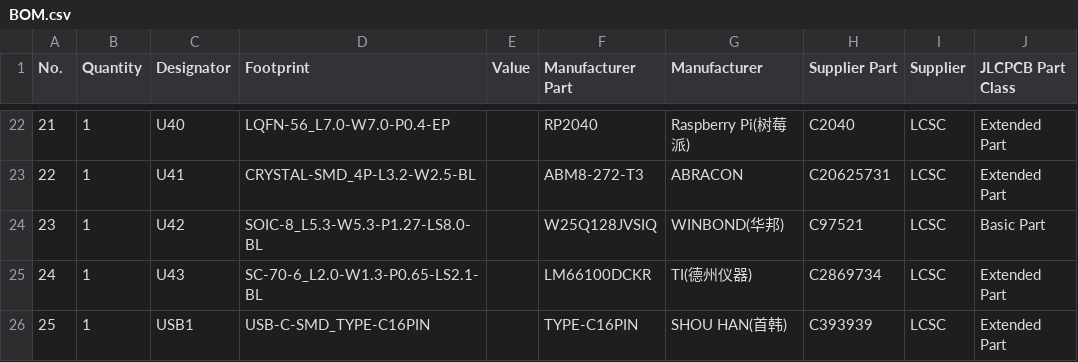
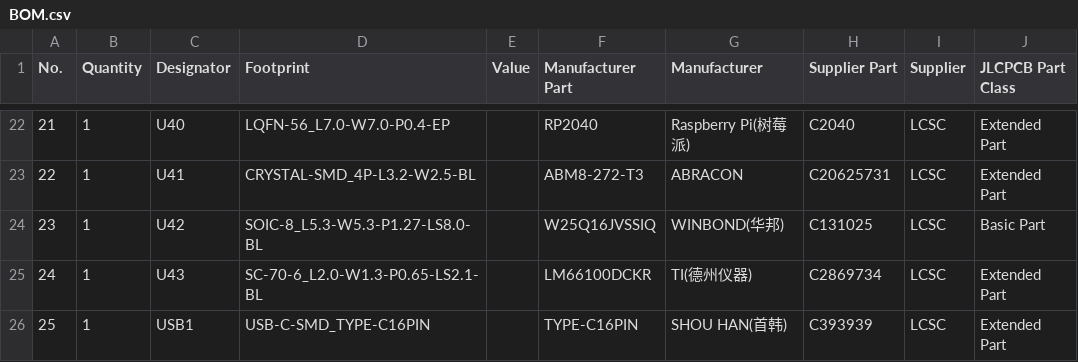
Before and after one commit to tstrube/Tiwaz, a CSV file: PCB/BOM.csv, drawn as a sheet; only a part is shown, gaps mark what is left out.

```diff
--- a/PCB/BOM.csv
+++ b/PCB/BOM.csv
@@ -23,3 +23,3 @@ No.	Quantity	Designator	Footprint	Value	Manufacturer Part	Manufacturer	Supplier
 22	1	U41	CRYSTAL-SMD_4P-L3.2-W2.5-BL		ABM8-272-T3	ABRACON	C20625731	LCSC	Extended Part
-23	1	U42	SOIC-8_L5.3-W5.3-P1.27-LS8.0-BL		W25Q128JVSIQ	WINBOND(华邦)	C97521	LCSC	Basic Part
+23	1	U42	SOIC-8_L5.3-W5.3-P1.27-LS8.0-BL		W25Q16JVSSIQ	WINBOND(华邦)	C131025	LCSC	Basic Part
 24	1	U43	SC-70-6_L2.0-W1.3-P0.65-LS2.1-BL		LM66100DCKR	TI(德州仪器)	C2869734	LCSC	Extended Part
```
Also changed, not shown: 4 other files.
